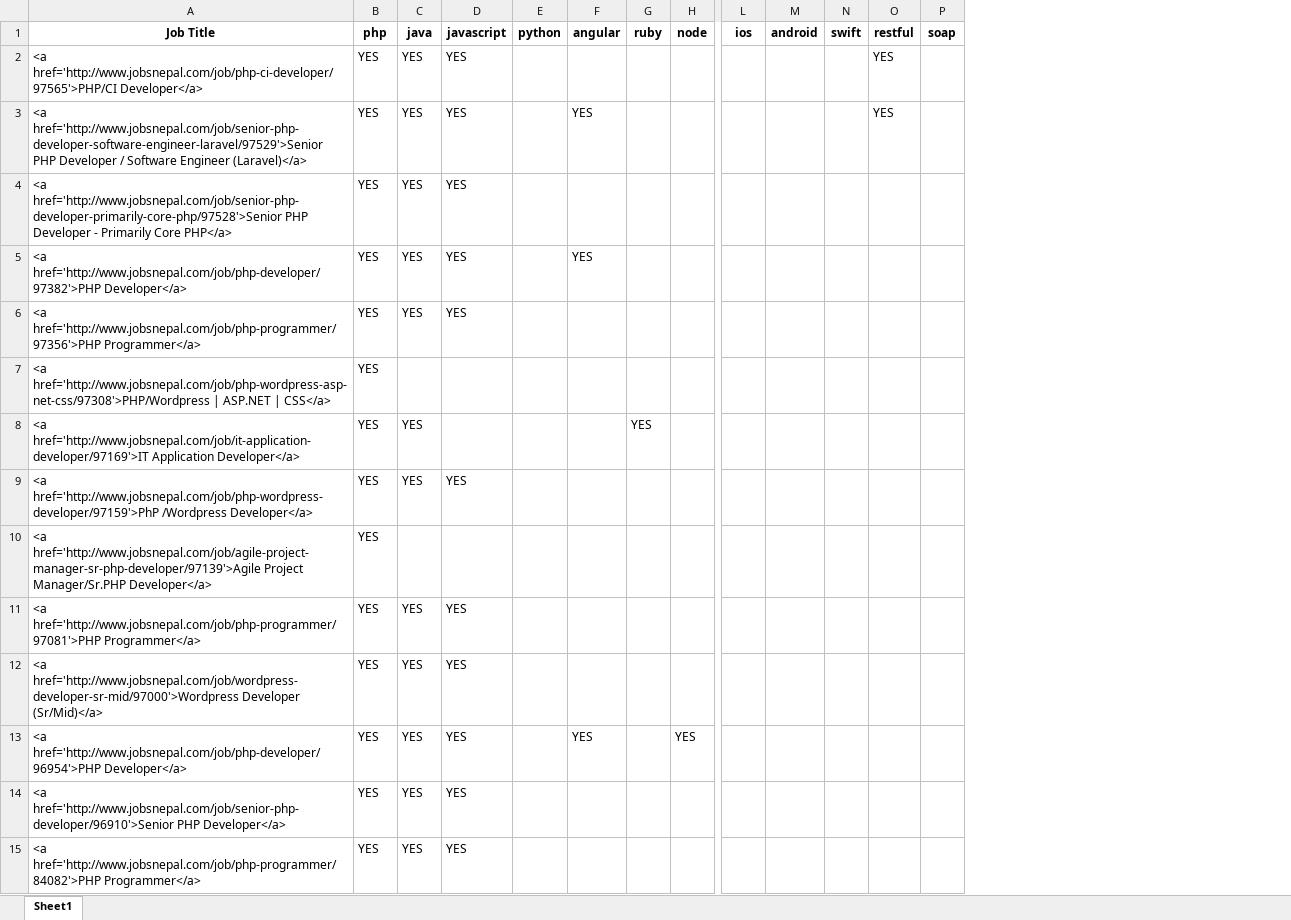
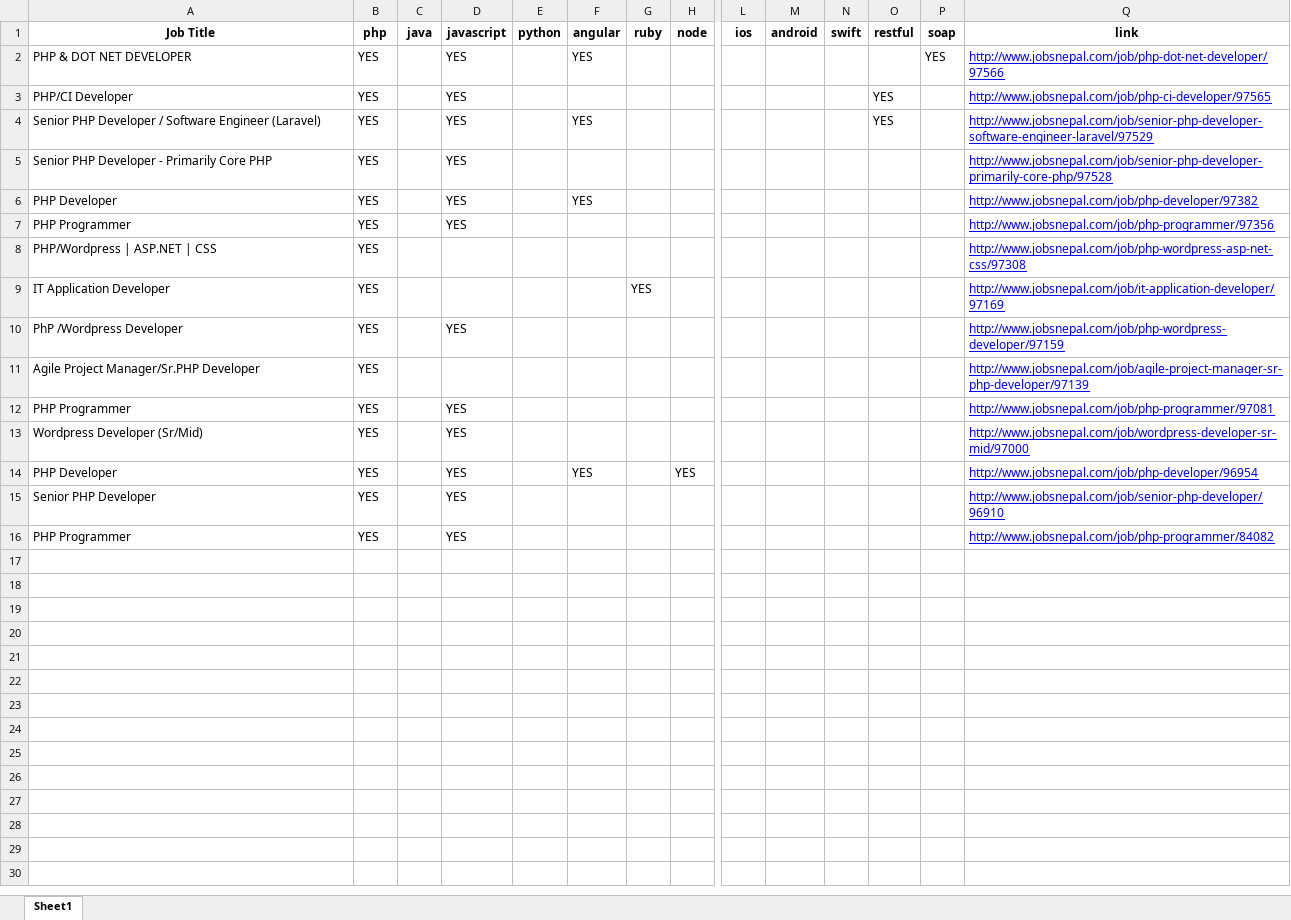
Before and after one commit to bkawan/jobsnepal-scrapping, an Excel workbook: joblist.xlsx, sheet Sheet1, drawn as a sheet; only a part is shown, gaps mark what is left out; values as stored, in another font and other column widths than the file's, no borders; addresses are those after the commit; rows hold the shown columns only; the diff names each change by its address in the sheet, - before the commit and + after, or states it on an @@ line.

```diff
--- a/joblist.xlsx (sheet Sheet1)
+++ b/joblist.xlsx (sheet Sheet1)
+column Q (link), rows 3-16: http://www.jobsnepal.com/job/php-ci-developer/97565 | http://www.jobsnepal.com/job/senior-php-developer-software-engineer-laravel/97529 | http://www.jobsnepal.com/job/senior-php-developer-primarily-core-php/97528 | http://www.jobsnepal.com/job/php-developer/97382 | http://www.jobsnepal.com/job/php-programmer/97356 | http://www.jobsnepal.com/job/php-wordpress-asp-net-css/97308 | http://www.jobsnepal.com/job/it-application-developer/97169 | http://www.jobsnepal.com/job/php-wordpress-developer/97159 | http://www.jobsnepal.com/job/agile-project-manager-sr-php-developer/97139 | http://www.jobsnepal.com/job/php-programmer/97081 | http://www.jobsnepal.com/job/wordpress-developer-sr-mid/97000 | http://www.jobsnepal.com/job/php-developer/96954 | http://www.jobsnepal.com/job/senior-php-developer/96910 | http://www.jobsnepal.com/job/php-programmer/84082
+row 2: PHP & DOT NET DEVELOPER | YES |  | YES |  | YES |  |  |  |  |  |  | YES | http://www.jobsnepal.com/job/php-dot-net-developer/97566
-A3 (Job Title): <a href='http://www.jobsnepal.com/job/php-ci-developer/97565'>PHP/CI Developer</a>
+A3 (Job Title): PHP/CI Developer
-C3:C7 (java): YES
+C3:C7 (java): (empty)
-A4 (Job Title): <a href='http://www.jobsnepal.com/job/senior-php-developer-software-engineer-laravel/97529'>Senior PHP Developer / Software Engineer (Laravel)</a>
+A4 (Job Title): Senior PHP Developer / Software Engineer (Laravel)
-A5 (Job Title): <a href='http://www.jobsnepal.com/job/senior-php-developer-primarily-core-php/97528'>Senior PHP Developer - Primarily Core PHP</a>
+A5 (Job Title): Senior PHP Developer - Primarily Core PHP
-A6 (Job Title): <a href='http://www.jobsnepal.com/job/php-developer/97382'>PHP Developer</a>
+A6 (Job Title): PHP Developer
-A7 (Job Title): <a href='http://www.jobsnepal.com/job/php-programmer/97356'>PHP Programmer</a>
+A7 (Job Title): PHP Programmer
-A8 (Job Title): <a href='http://www.jobsnepal.com/job/php-wordpress-asp-net-css/97308'>PHP/Wordpress | ASP.NET | CSS</a>
+A8 (Job Title): PHP/Wordpress | ASP.NET | CSS
-A9 (Job Title): <a href='http://www.jobsnepal.com/job/it-application-developer/97169'>IT Application Developer</a>
+A9 (Job Title): IT Application Developer
-C9:C10 (java): YES
+C9:C10 (java): (empty)
-A10 (Job Title): <a href='http://www.jobsnepal.com/job/php-wordpress-developer/97159'>PhP /Wordpress Developer</a>
+A10 (Job Title): PhP /Wordpress Developer
-A11 (Job Title): <a href='http://www.jobsnepal.com/job/agile-project-manager-sr-php-developer/97139'>Agile Project Manager/Sr.PHP Developer</a>
+A11 (Job Title): Agile Project Manager/Sr.PHP Developer
-A12 (Job Title): <a href='http://www.jobsnepal.com/job/php-programmer/97081'>PHP Programmer</a>
+A12 (Job Title): PHP Programmer
-C12:C16 (java): YES
+C12:C16 (java): (empty)
-A13 (Job Title): <a href='http://www.jobsnepal.com/job/wordpress-developer-sr-mid/97000'>Wordpress Developer (Sr/Mid)</a>
+A13 (Job Title): Wordpress Developer (Sr/Mid)
-A14 (Job Title): <a href='http://www.jobsnepal.com/job/php-developer/96954'>PHP Developer</a>
+A14 (Job Title): PHP Developer
-A15 (Job Title): <a href='http://www.jobsnepal.com/job/senior-php-developer/96910'>Senior PHP Developer</a>
+A15 (Job Title): Senior PHP Developer
-A16 (Job Title): <a href='http://www.jobsnepal.com/job/php-programmer/84082'>PHP Programmer</a>
+A16 (Job Title): PHP Programmer
```
Also changed, not shown: 1 other file.
